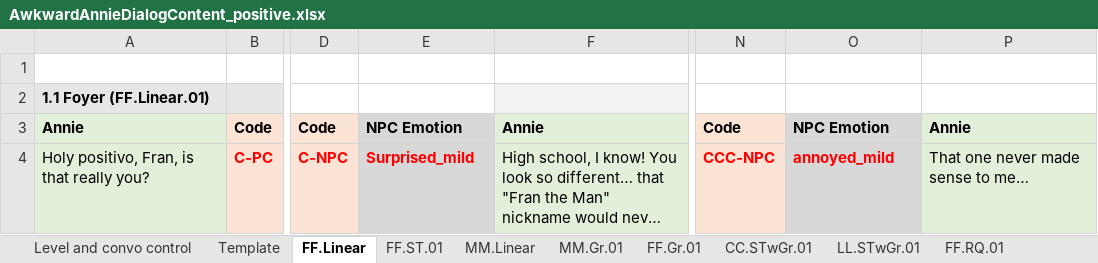
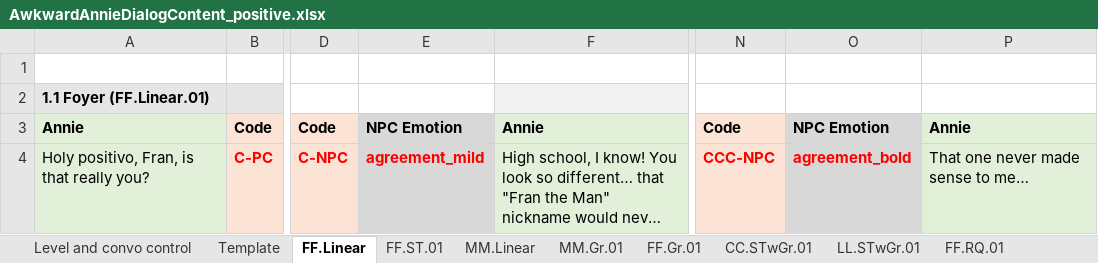
Before and after one commit to chakabaka1027/AA-2017, an Excel workbook: src/assets/AwkwardAnnieDialogContent_positive.xlsx, sheet FF.Linear, drawn as a sheet; only a part is shown, gaps mark what is left out; long unchanged cells end in …; values as stored, in another font and other column widths than the file's, no borders; the diff names each change by its address in the sheet, - before the commit and + after, or states it on an @@ line.

```diff
--- a/src/assets/AwkwardAnnieDialogContent_positive.xlsx (sheet FF.Linear)
+++ b/src/assets/AwkwardAnnieDialogContent_positive.xlsx (sheet FF.Linear)
-E4: Surprised_mild
+E4: agreement_mild
-O4: annoyed_mild
+O4: agreement_bold
```
Also changed, not shown: 3 other files.
